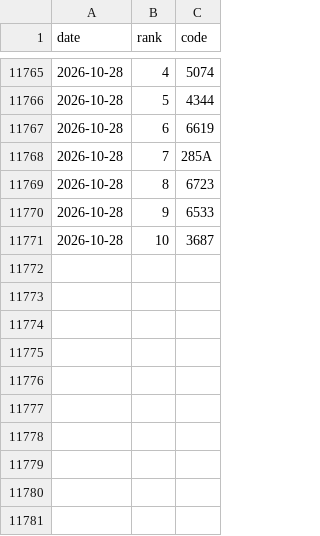
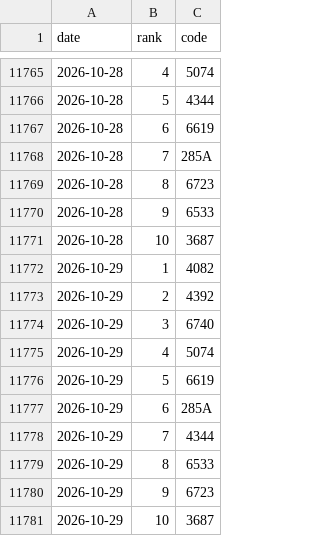
Before and after one commit to hiroto-k0306/kabu-b2, a CSV file: data/processed/b3/daily_picks.csv, drawn as a sheet; only a part is shown, gaps mark what is left out.

```diff
--- a/data/processed/b3/daily_picks.csv
+++ b/data/processed/b3/daily_picks.csv
@@ -11771 +11771,11 @@
 "2026-10-28","10","3687"
+"2026-10-29","1","4082"
+"2026-10-29","2","4392"
+"2026-10-29","3","6740"
+"2026-10-29","4","5074"
+"2026-10-29","5","6619"
+"2026-10-29","6","285A"
+"2026-10-29","7","4344"
+"2026-10-29","8","6533"
+"2026-10-29","9","6723"
+"2026-10-29","10","3687"
```
Also changed, not shown: data/processed/b3l/daily_picks.csv, data/processed/b3lh/daily_picks.csv, 36 other files.
